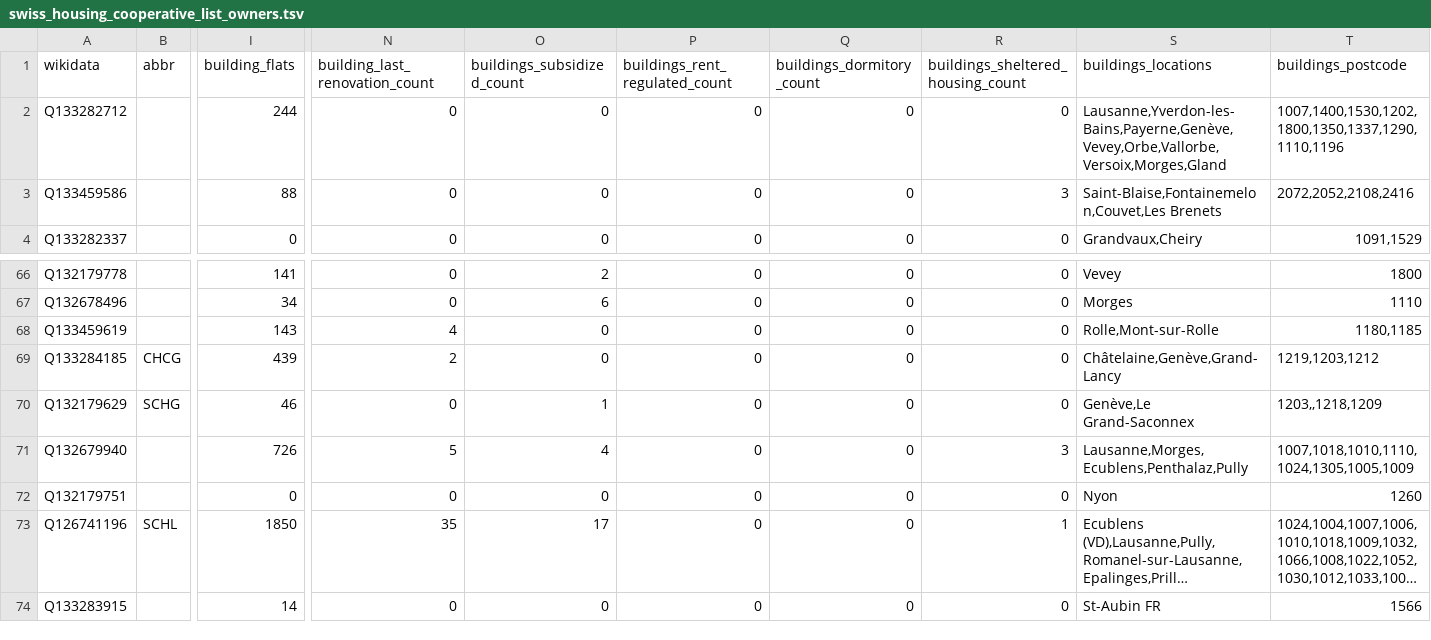
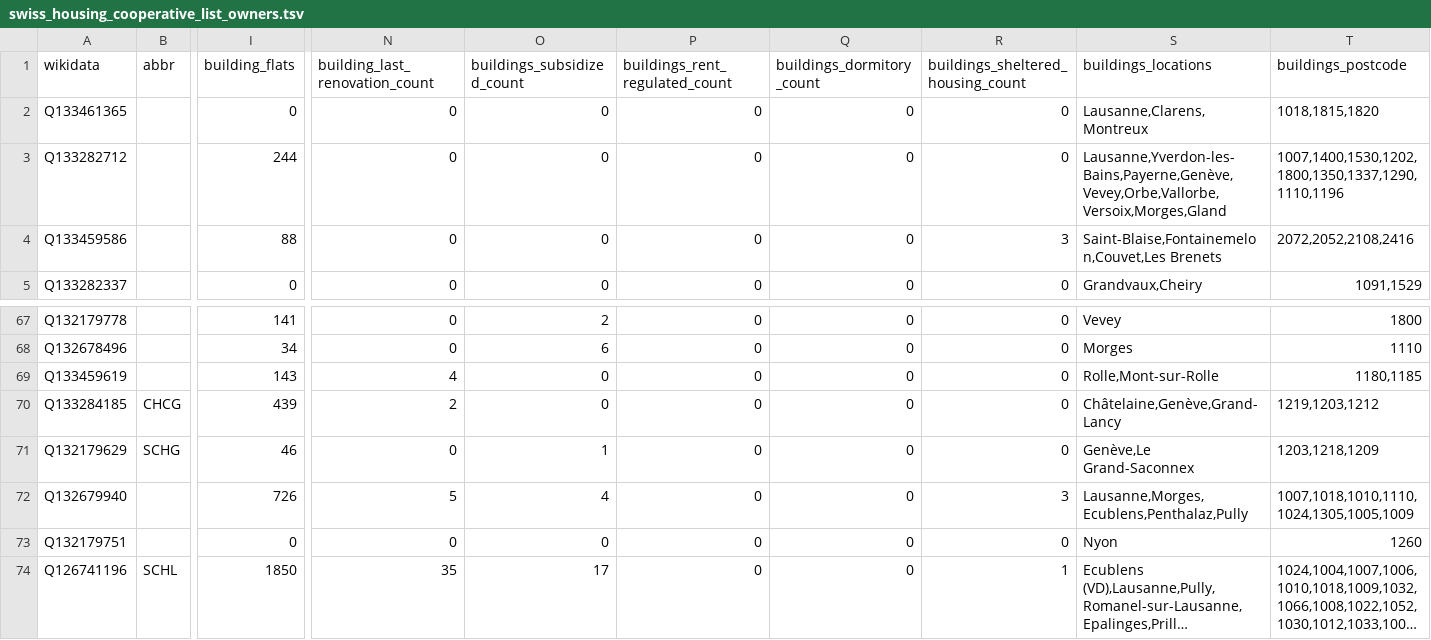
Before and after one commit to imagoiq/swiss-housing-cooperative-map, a TSV file: output/swiss_housing_cooperative_list_owners.tsv, drawn as a sheet; only a part is shown, gaps mark what is left out; the shorter side is filled out with more unchanged rows; long unchanged cells end in …; addresses are those after the commit; rows hold the shown columns only; the diff names each change by its address in the sheet, - before the commit and + after, or states it on an @@ line.

```diff
--- a/output/swiss_housing_cooperative_list_owners.tsv
+++ b/output/swiss_housing_cooperative_list_owners.tsv
+row 2: Q133461365 |  | 0 | 0 | 0 | 0 | 0 | 0 | Lausanne,Clarens,Montreux | 1018,1815,1820
-T71 (buildings_postcode): 1203,,1218,1209
+T71 (buildings_postcode): 1203,1218,1209
```
Also changed, not shown: 8 other files.
